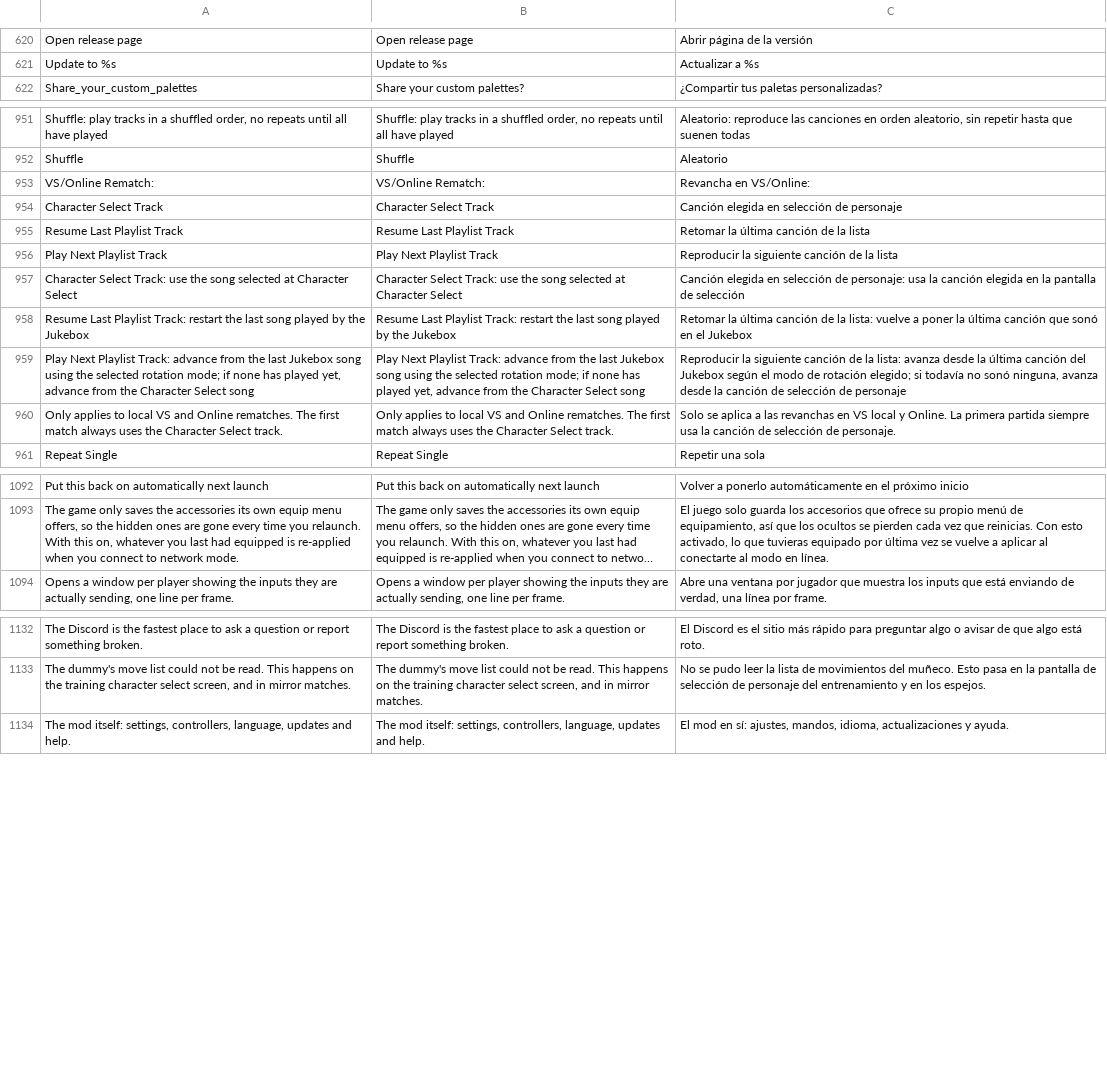
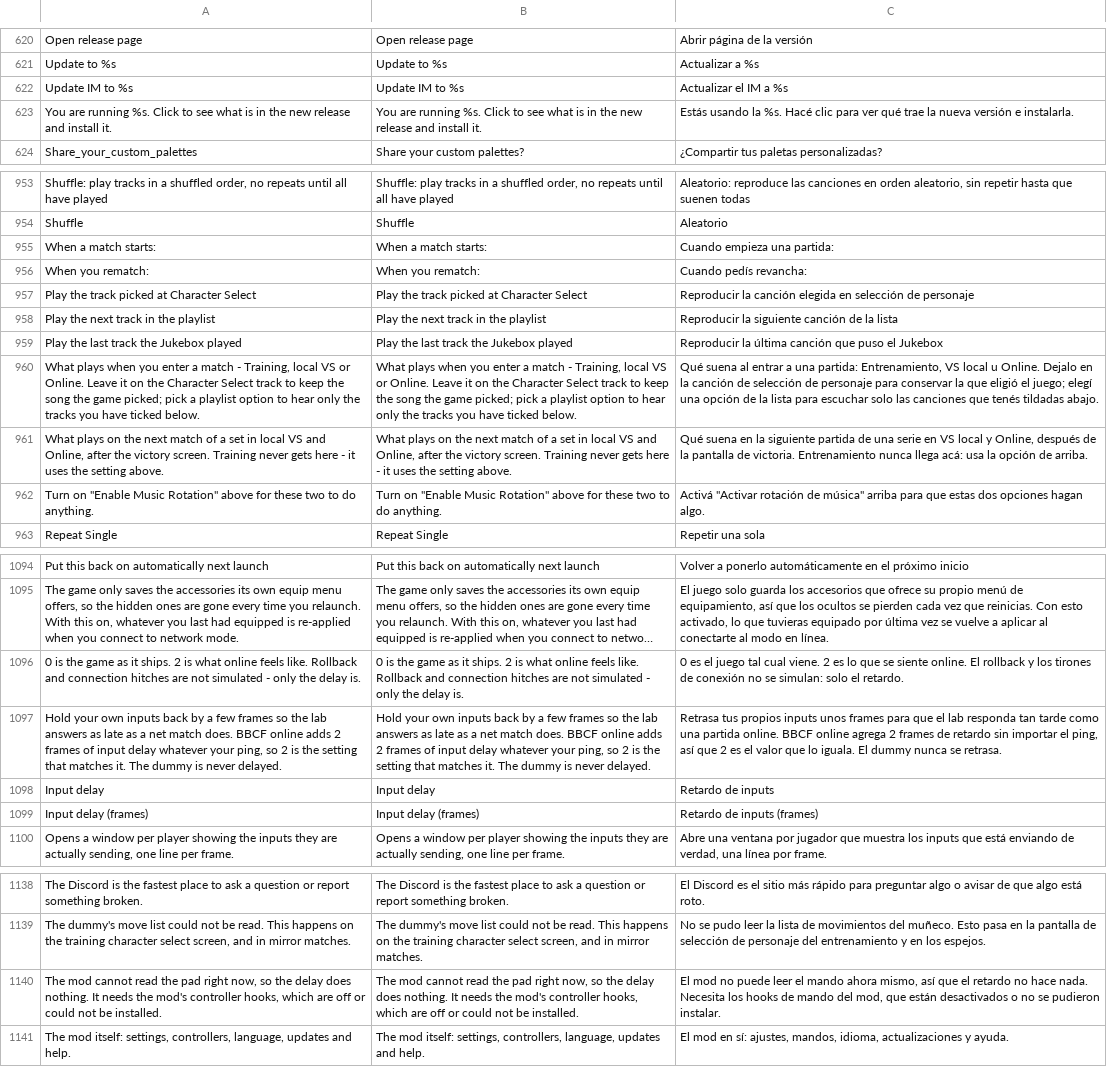
Before and after one commit to HaiKamDesu/BBCF-Improvement-Mod, a CSV file: resource/localization/Localization.csv, drawn as a sheet; only a part is shown, gaps mark what is left out; long unchanged cells end in …; removed rows and columns are numbered as before the commit, all else as after; the diff names each change by its address in the sheet, - before the commit and + after, or states it on an @@ line.

Commit message:
Ask which song a match opens on, and which a rematch does
A playlist with everything but one song turned off still opened every
match on the song the game picked at Character Select: the rotation
only replaced it once it had finished playing, which reads as the
Jukebox ignoring the list. The one setting that could do anything about
it covered rematches only, was named after the mechanism rather than
the result, and needed a checkbox next to it to explain itself.

It is two dropdowns now, one for the start of a match and one for a
rematch, each offering the same three answers worded as what you will
hear: the Character Select track, the next track in the playlist, or
the last track the Jukebox played. Both default to the Character Select
track, which is what the Jukebox has always done, and the old
RematchTrackMode value migrates into the rematch dropdown.

Three things kept the override from working even when it was asked for:
rotation being off returns out of Update() before anything can be
applied, so the dropdowns now grey out and say so; entering Training
directly leaves the anchor track unobserved, so the playlist is walked
from the top instead of abandoned; and a PlayTrack that arrives before
the match's audio bank is up is retried for three seconds rather than
dropped, which is what left the game's own song playing.

Also carries the localization rows for the training input delay, which
its own commit left out.

```diff
--- a/resource/localization/Localization.csv
+++ b/resource/localization/Localization.csv
+row 622: Update IM to %s | Update IM to %s | Actualizar el IM a %s
+row 623: You are running %s. Click to see what is in the new release and install it. | You are running %s. Click to see what is in the new release and install it. | Estás usando la %s. Hacé clic para ver qué trae la nueva versión e instalarla.
-row 953: VS/Online Rematch: | VS/Online Rematch: | Revancha en VS/Online:
-row 954: Character Select Track | Character Select Track | Canción elegida en selección de personaje
-row 955: Resume Last Playlist Track | Resume Last Playlist Track | Retomar la última canción de la lista
+row 955: When a match starts: | When a match starts: | Cuando empieza una partida:
+row 956: When you rematch: | When you rematch: | Cuando pedís revancha:
+row 957: Play the track picked at Character Select | Play the track picked at Character Select | Reproducir la canción elegida en selección de personaje
-A958: Play Next Playlist Track
+A958: Play the next track in the playlist
-B958: Play Next Playlist Track
+B958: Play the next track in the playlist
-row 957: Character Select Track: use the song selected at Character Select | Character Select Track: use the song selected at Character Select | Canción elegida en selección de personaje: usa la canción elegida en la pantalla de selección
-row 958: Resume Last Playlist Track: restart the last song played by the Jukebox | Resume Last Playlist Track: restart the last song played by the Jukebox | Retomar la última canción de la lista: vuelve a poner la última canción que sonó en el Jukebox
-row 959: Play Next Playlist Track: advance from the last Jukebox song using the selected rotation mode; if none has played yet, advance from the Character Select song | Play Next Playlist Track: advance from the last Jukebox song using the selected rotation mode; if none has played yet, advance from the Character Select song | Reproducir la siguiente canción de la lista: avanza desde la última canción del Jukebox según el modo de rotación elegido; si todavía no sonó ninguna, avanza desde la canción de selección de personaje
-row 960: Only applies to local VS and Online rematches. The first match always uses the Character Select track. | Only applies to local VS and Online rematches. The first match always uses the Character Select track. | Solo se aplica a las revanchas en VS local y Online. La primera partida siempre usa la canción de selección de personaje.
+row 959: Play the last track the Jukebox played | Play the last track the Jukebox played | Reproducir la última canción que puso el Jukebox
+row 960: What plays when you enter a match - Training, local VS or Online. Leave it on the Character Select track to keep the song the game picked; pick a playlist option to hear only the tracks you have ticked below. | What plays when you enter a match - Training, local VS or Online. Leave it on the Character Select track to keep the song the game picked; pick a playlist option to hear only the tracks you have ticked below. | Qué suena al entrar a una partida: Entrenamiento, VS local u Online. Dejalo en la canción de selección de personaje para conservar la que eligió el juego; elegí una opción de la lista para escuchar solo las canciones que tenés tildadas abajo.
+row 961: What plays on the next match of a set in local VS and Online, after the victory screen. Training never gets here - it uses the setting above. | What plays on the next match of a set in local VS and Online, after the victory screen. Training never gets here - it uses the setting above. | Qué suena en la siguiente partida de una serie en VS local y Online, después de la pantalla de victoria. Entrenamiento nunca llega acá: usa la opción de arriba.
+row 962: Turn on "Enable Music Rotation" above for these two to do anything. | Turn on "Enable Music Rotation" above for these two to do anything. | Activá "Activar rotación de música" arriba para que estas dos opciones hagan algo.
+row 1096: 0 is the game as it ships. 2 is what online feels like. Rollback and connection hitches are not simulated - only the delay is. | 0 is the game as it ships. 2 is what online feels like. Rollback and connection hitches are not simulated - only the delay is. | 0 es el juego tal cual viene. 2 es lo que se siente online. El rollback y los tirones de conexión no se simulan: solo el retardo.
+row 1097: Hold your own inputs back by a few frames so the lab answers as late as a net match does. BBCF online adds 2 frames of input delay whatever your ping, so 2 is the setting that matches it. The dummy is never delayed. | Hold your own inputs back by a few frames so the lab answers as late as a net match does. BBCF online adds 2 frames of input delay whatever your ping, so 2 is the setting that matches it. The dummy is never delayed. | Retrasa tus propios inputs unos frames para que el lab responda tan tarde como una partida online. BBCF online agrega 2 frames de retardo sin importar el ping, así que 2 es el valor que lo iguala. El dummy nunca se retrasa.
+row 1098: Input delay | Input delay | Retardo de inputs
+row 1099: Input delay (frames) | Input delay (frames) | Retardo de inputs (frames)
+row 1140: The mod cannot read the pad right now, so the delay does nothing. It needs the mod's controller hooks, which are off or could not be installed. | The mod cannot read the pad right now, so the delay does nothing. It needs the mod's controller hooks, which are off or could not be installed. | El mod no puede leer el mando ahora mismo, así que el retardo no hace nada. Necesita los hooks de mando del mod, que están desactivados o no se pudieron instalar.
```
Also changed, not shown: 4 other files.
